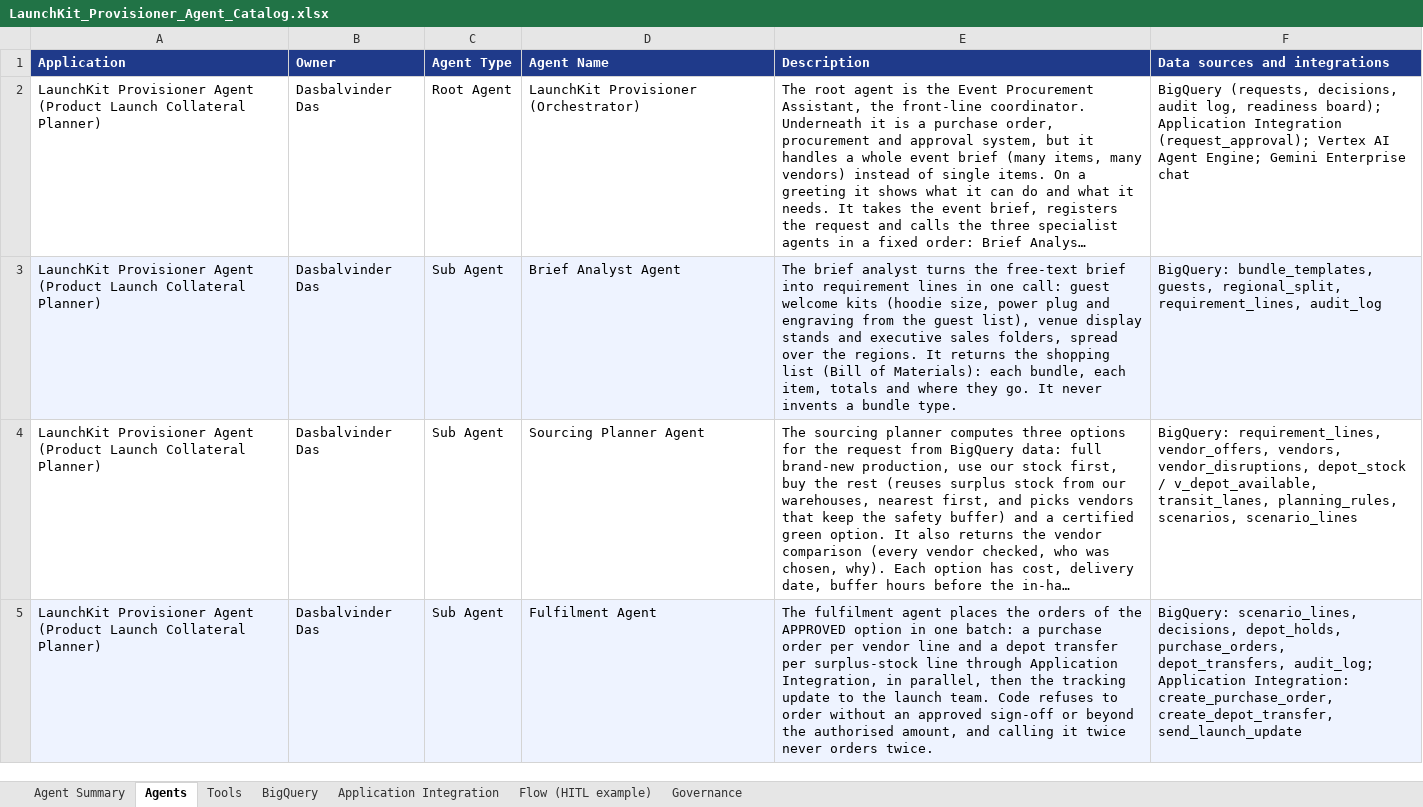
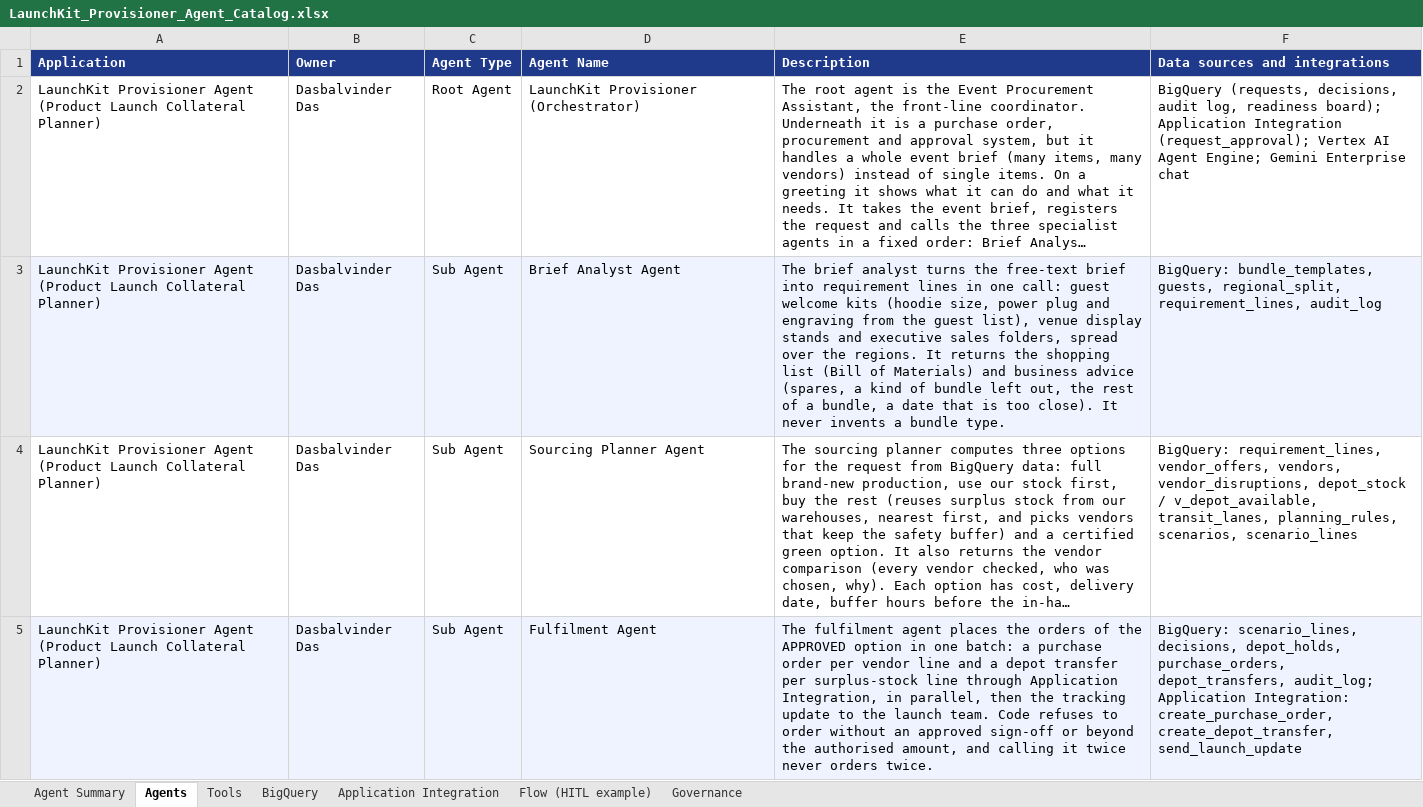
Before and after one commit to DasBalvinderDas/market-campaign-agent, an Excel workbook: docs/LaunchKit_Provisioner_Agent_Catalog.xlsx, sheet Agents, drawn as a sheet; long unchanged cells end in …; values as stored, in another font and other column widths than the file's, no borders; the diff names each change by its address in the sheet, - before the commit and + after, or states it on an @@ line.

```diff
--- a/docs/LaunchKit_Provisioner_Agent_Catalog.xlsx (sheet Agents)
+++ b/docs/LaunchKit_Provisioner_Agent_Catalog.xlsx (sheet Agents)
-E3 (Description): …(Bill of Materials): each bundle, each item, totals and where they go. It never…
+E3 (Description): …(Bill of Materials) and business advice (spares, a kind of bundle left out, the rest of a bundle, a date that is too close). It never…
```
Also changed, not shown: sheet Tools, 5 other files.
